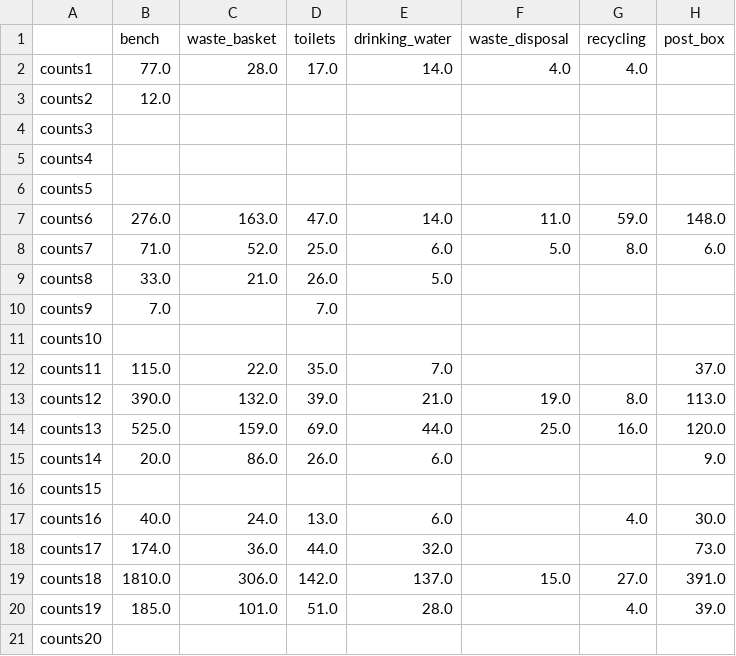
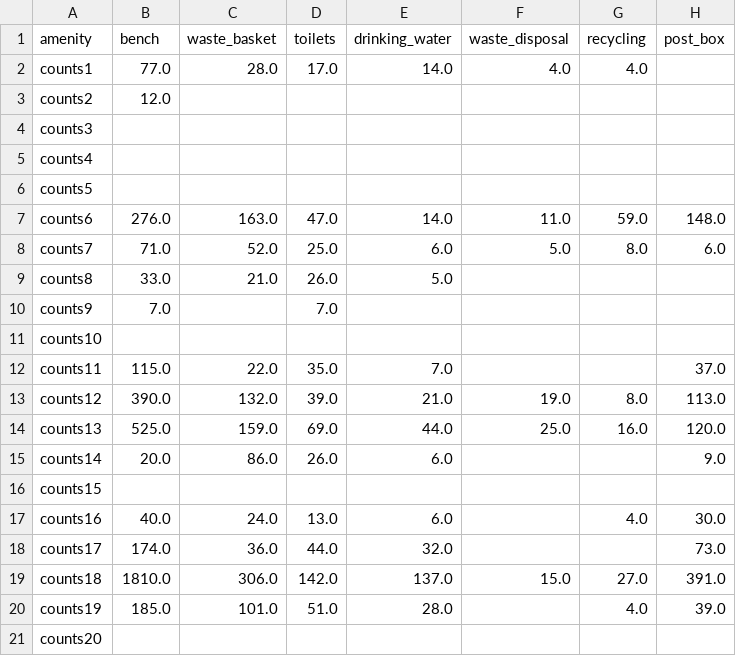
Before and after one commit to hazemelmegharbel/RestoPlanner, a CSV file: generate_datasets/amenity_densities.csv, drawn as a sheet; only a part is shown; the diff names each change by its address in the sheet, - before the commit and + after, or states it on an @@ line.

Commit message:
Update amenity_densities.csv

```diff
--- a/generate_datasets/amenity_densities.csv
+++ b/generate_datasets/amenity_densities.csv
-A1: (empty)
+A1: amenity
```
